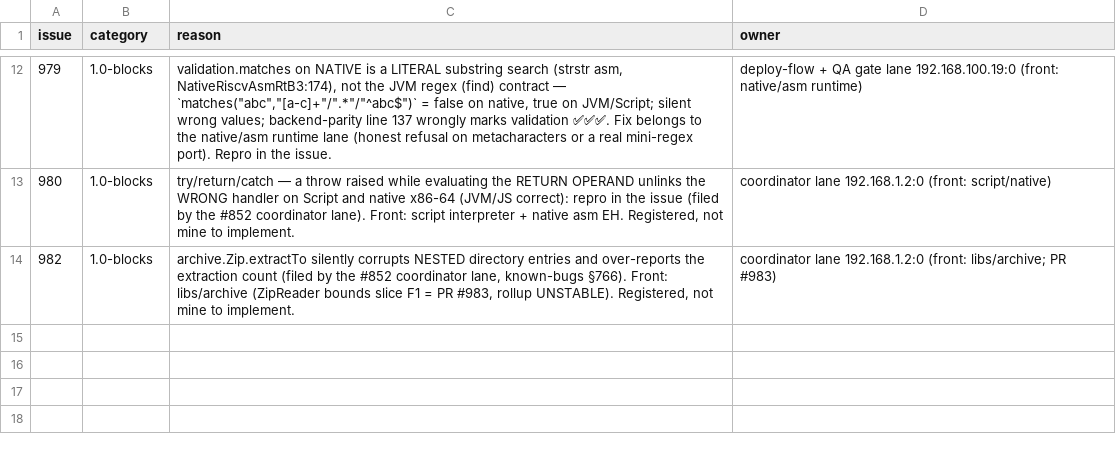
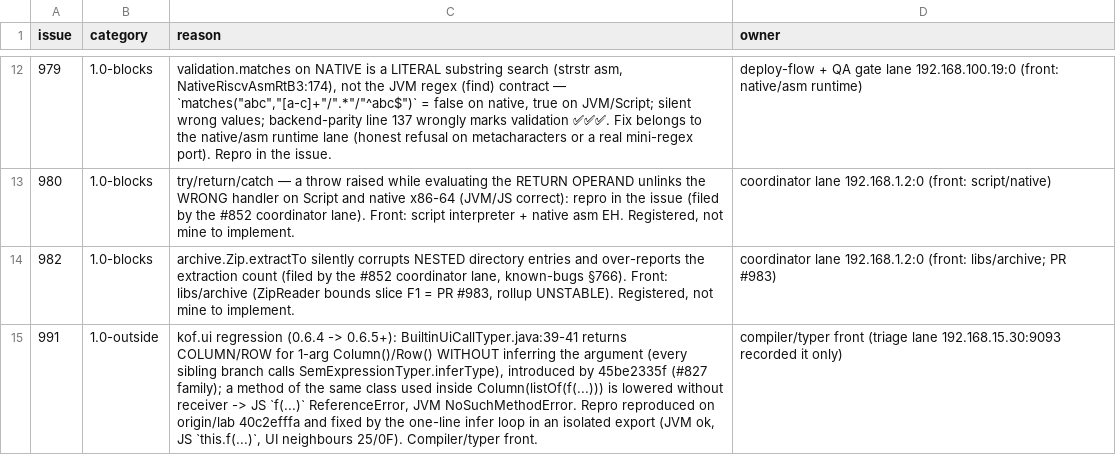
Before and after one commit to KofLang/Kof4j, a TSV file: scripts/release-blockers.tsv, drawn as a sheet; only a part is shown, gaps mark what is left out; the diff names each change by its address in the sheet, - before the commit and + after, or states it on an @@ line.

Commit message:
docs(issues)+ledger: #991 triaged (Column/Row 1-arg branch skips argument inference, 45be2335f regression — one-line fix validated in an isolated export: JVM ok, JS this.heading, UI neighbours 25/0F) + #931/#932 closed by the maintainer with proof (e0155c328), their ledger rows dropped; gate rc=0, 5 open 1.0-blocks, 13 rows for 13 open (owner = 192.168.15.30:9093)

```diff
--- a/scripts/release-blockers.tsv
+++ b/scripts/release-blockers.tsv
+row 15: 991 | 1.0-outside | kof.ui regression (0.6.4 -> 0.6.5+): BuiltinUiCallTyper.java:39-41 returns COLUMN/ROW for 1-arg Column()/Row() WITHOUT inferring the argument (every sibling branch calls SemExpressionTyper.inferType), introduced by 45be2335f (#827 family); a method of the same class used inside Column(listOf(f(...))) is lowered without receiver -> JS `f(...)` ReferenceError, JVM NoSuchMethodError. Repro reproduced on origin/lab 40c2efffa and fixed by the one-line infer loop in an isolated export (JVM ok, JS `this.f(...)`, UI neighbours 25/0F). Compiler/typer front. | compiler/typer front (triage lane 192.168.15.30:9093 recorded it only)
```
Also changed, not shown: 2 other files.
